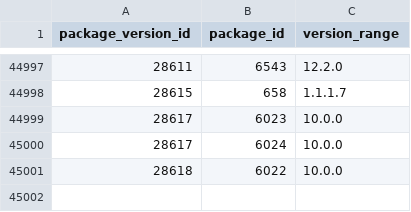
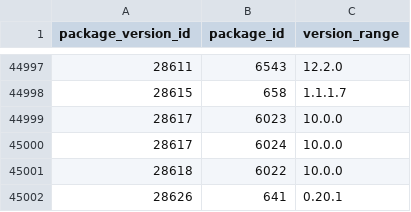
Before and after one commit to SoftwareNetwork/database, a CSV file: package_version_dependency.csv, drawn as a sheet; only a part is shown, gaps mark what is left out.

```diff
--- a/package_version_dependency.csv
+++ b/package_version_dependency.csv
@@ -45001 +45001,2 @@ package_version_id,package_id,version_range
 28618,6022,10.0.0
+28626,641,0.20.1
```
Also changed, not shown: 2 other files.
